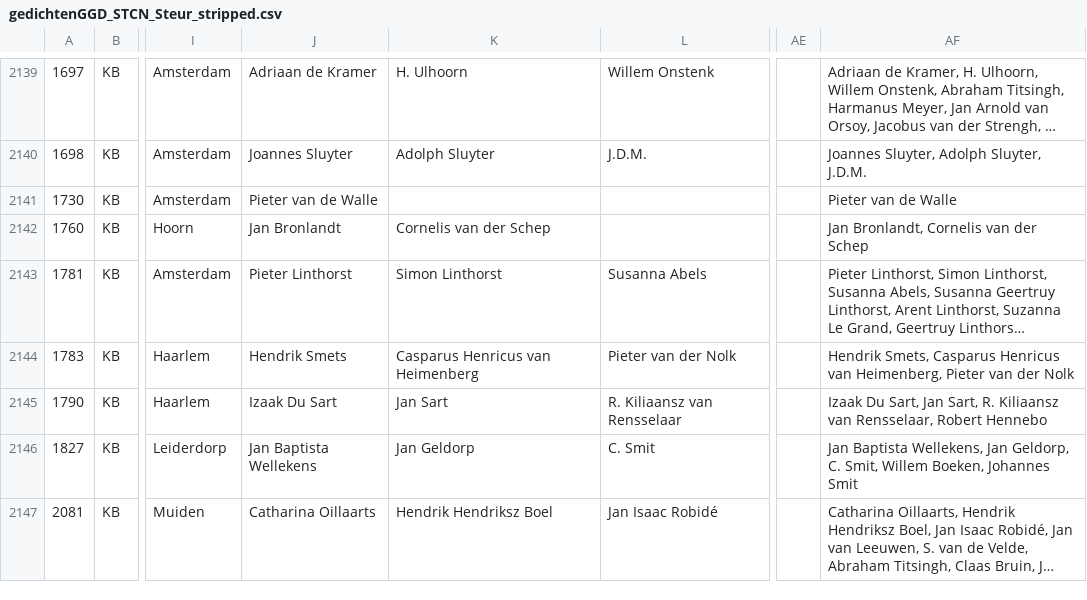
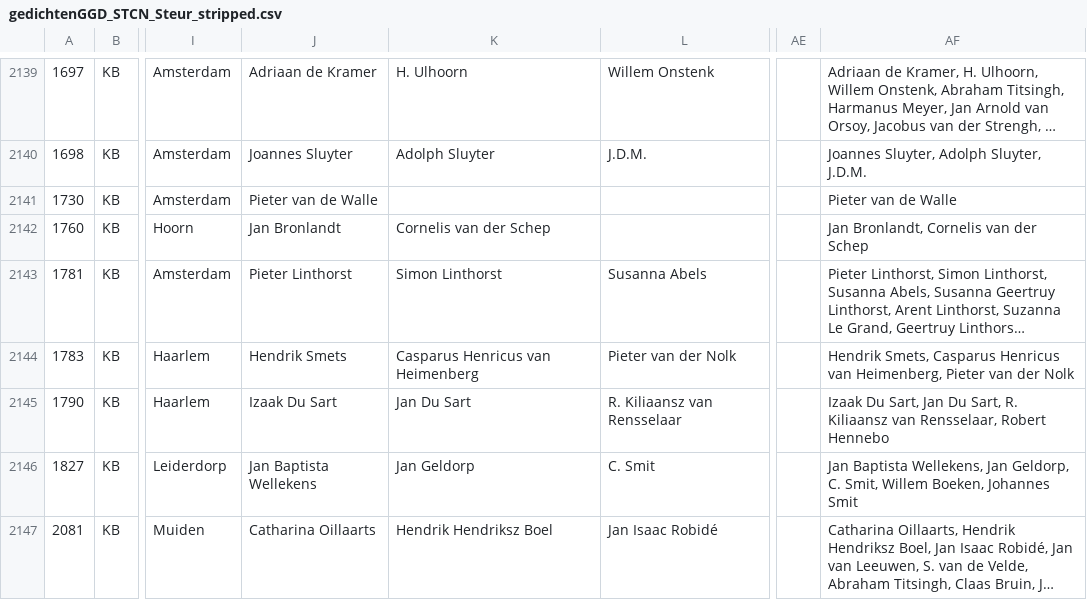
Before and after one commit to awlassche/netwerk-huwelijksgedichten, a CSV file: Data/gedichtenGGD_STCN_Steur_stripped.csv, drawn as a sheet; only a part is shown, gaps mark what is left out; long unchanged cells end in …; the diff covers the shown part only; the diff names each change by its address in the sheet, - before the commit and + after, or states it on an @@ line.

```diff
--- a/Data/gedichtenGGD_STCN_Steur_stripped.csv
+++ b/Data/gedichtenGGD_STCN_Steur_stripped.csv
-K2145: Jan Sart
+K2145: Jan Du Sart
-AF2145: …Sart, Jan Sart, R.…
+AF2145: …Sart, Jan Du Sart, R.…
```
Also changed, not shown: 19 edited cells elsewhere in this file.
